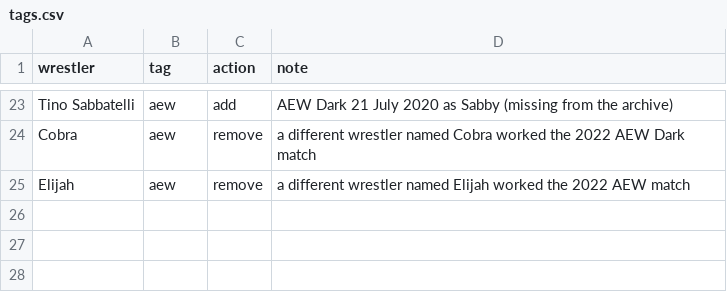
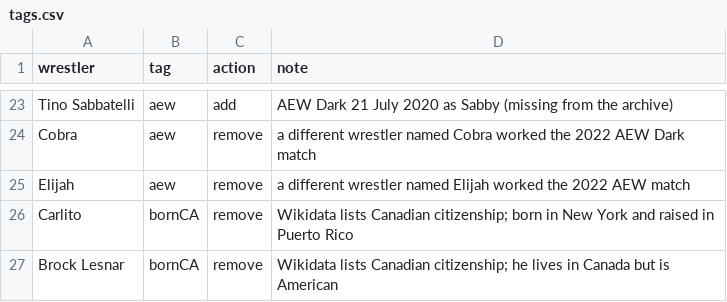
Before and after one commit to beardednotary/the-push, a CSV file: data/curation/tags.csv, drawn as a sheet; only a part is shown, gaps mark what is left out.

```diff
--- a/data/curation/tags.csv
+++ b/data/curation/tags.csv
@@ -25 +25,3 @@ Cobra,aew,remove,a different wrestler named Cobra worked the 2022 AEW Dark match
 Elijah,aew,remove,a different wrestler named Elijah worked the 2022 AEW match
+Carlito,bornCA,remove,Wikidata lists Canadian citizenship; born in New York and raised in Puerto Rico
+Brock Lesnar,bornCA,remove,Wikidata lists Canadian citizenship; he lives in Canada but is American
```
Also changed, not shown: data/generated/wikidata_review.csv, 8 other files.
